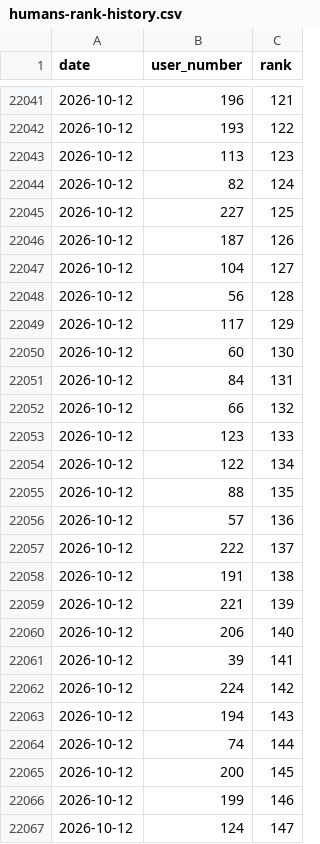
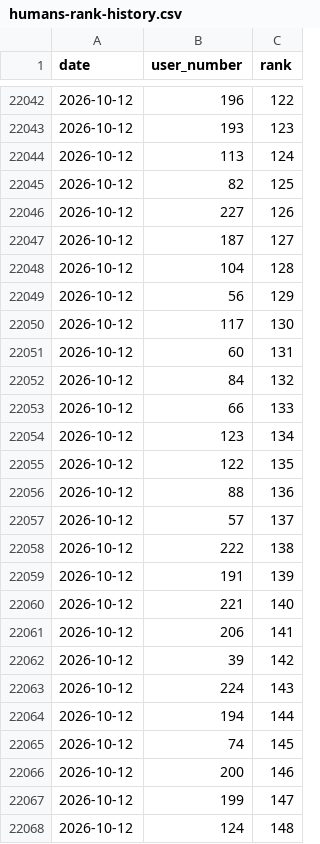
Before and after one commit to dsfox-idea/humans-top, a CSV file: humans-rank-history.csv, drawn as a sheet; only a part is shown, gaps mark what is left out; the diff covers the shown part only.

```diff
--- a/humans-rank-history.csv
+++ b/humans-rank-history.csv
@@ -22041,27 +22042,27 @@ date,user_number,rank
-2026-10-12,196,121
-2026-10-12,193,122
-2026-10-12,113,123
-2026-10-12,82,124
-2026-10-12,227,125
-2026-10-12,187,126
-2026-10-12,104,127
-2026-10-12,56,128
-2026-10-12,117,129
-2026-10-12,60,130
-2026-10-12,84,131
-2026-10-12,66,132
-2026-10-12,123,133
-2026-10-12,122,134
-2026-10-12,88,135
-2026-10-12,57,136
-2026-10-12,222,137
-2026-10-12,191,138
-2026-10-12,221,139
-2026-10-12,206,140
-2026-10-12,39,141
-2026-10-12,224,142
-2026-10-12,194,143
-2026-10-12,74,144
-2026-10-12,200,145
-2026-10-12,199,146
-2026-10-12,124,147
+2026-10-12,196,122
+2026-10-12,193,123
+2026-10-12,113,124
+2026-10-12,82,125
+2026-10-12,227,126
+2026-10-12,187,127
+2026-10-12,104,128
+2026-10-12,56,129
+2026-10-12,117,130
+2026-10-12,60,131
+2026-10-12,84,132
+2026-10-12,66,133
+2026-10-12,123,134
+2026-10-12,122,135
+2026-10-12,88,136
+2026-10-12,57,137
+2026-10-12,222,138
+2026-10-12,191,139
+2026-10-12,221,140
+2026-10-12,206,141
+2026-10-12,39,142
+2026-10-12,224,143
+2026-10-12,194,144
+2026-10-12,74,145
+2026-10-12,200,146
+2026-10-12,199,147
+2026-10-12,124,148
```
Also changed, not shown: 2 added rows, 1 removed row and 96 edited cells elsewhere in this file, humans.csv, 3 other files.
